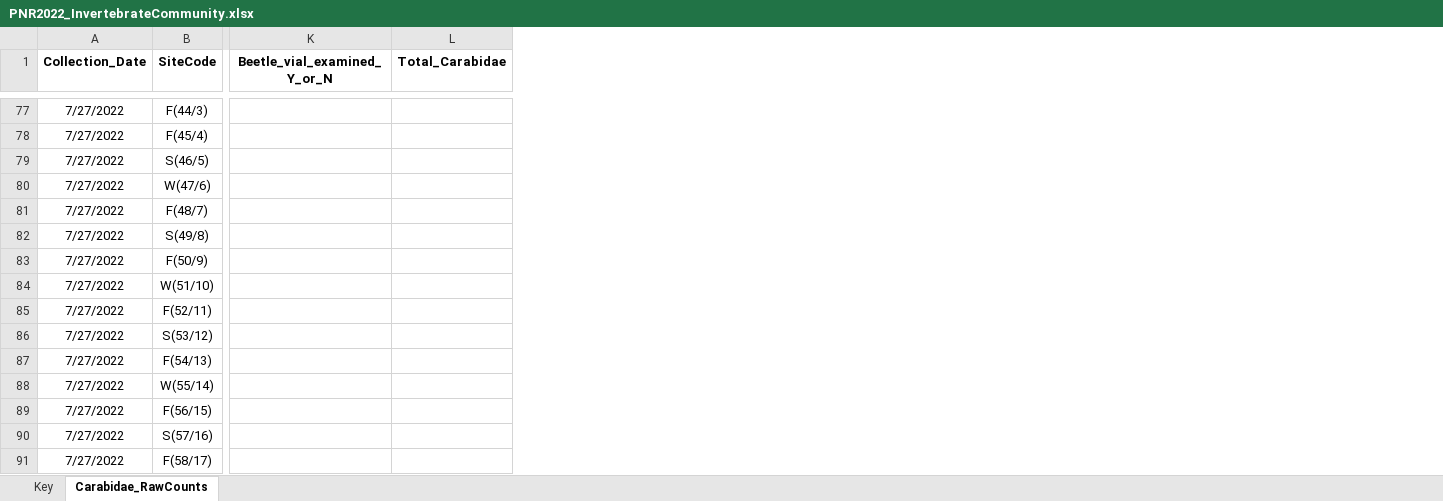
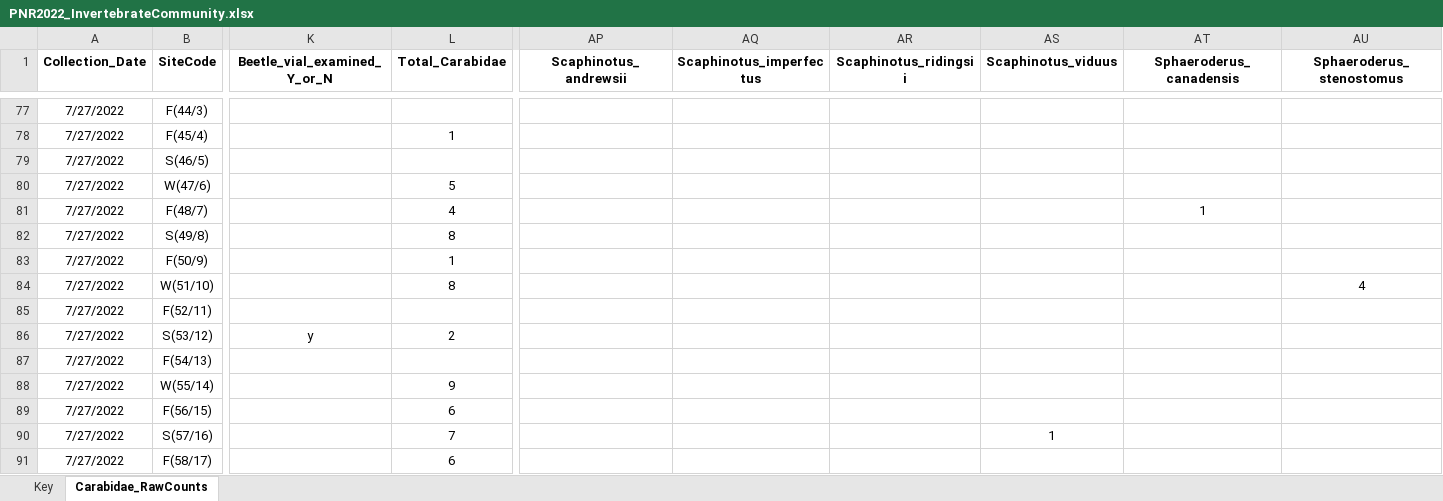
Before and after one commit to KPerryLab/PNR_Beetles, an Excel workbook: PNR Raw Data/PNR2022_InvertebrateCommunity.xlsx, sheet Carabidae_RawCounts, drawn as a sheet; only a part is shown, gaps mark what is left out; values as stored, in another font and other column widths than the file's, no borders; the diff covers the shown part only; the diff names each change by its address in the sheet, - before the commit and + after, or states it on an @@ line.

```diff
--- a/PNR Raw Data/PNR2022_InvertebrateCommunity.xlsx (sheet Carabidae_RawCounts)
+++ b/PNR Raw Data/PNR2022_InvertebrateCommunity.xlsx (sheet Carabidae_RawCounts)
+column AP (Scaphinotus_andrewsii), empty
+column AQ (Scaphinotus_imperfectus), empty
+column AR (Scaphinotus_ridingsii), empty
+column AS (Scaphinotus_viduus), row 90: 1
+column AT (Sphaeroderus_canadensis), row 81: 1
+column AU (Sphaeroderus_stenostomus), row 84: 4
-L78 (Total_Carabidae): (empty)
+L78 (Total_Carabidae): 1
-L80 (Total_Carabidae): (empty)
+L80 (Total_Carabidae): 5
-L81 (Total_Carabidae): (empty)
+L81 (Total_Carabidae): 4
-L82 (Total_Carabidae): (empty)
+L82 (Total_Carabidae): 8
-L83 (Total_Carabidae): (empty)
+L83 (Total_Carabidae): 1
-L84 (Total_Carabidae): (empty)
+L84 (Total_Carabidae): 8
-K86 (Beetle_vial_examined_Y_or_N): (empty)
+K86 (Beetle_vial_examined_Y_or_N): y
-L86 (Total_Carabidae): (empty)
+L86 (Total_Carabidae): 2
-L88 (Total_Carabidae): (empty)
+L88 (Total_Carabidae): 9
-L89 (Total_Carabidae): (empty)
+L89 (Total_Carabidae): 6
-L90 (Total_Carabidae): (empty)
+L90 (Total_Carabidae): 7
-L91 (Total_Carabidae): (empty)
+L91 (Total_Carabidae): 6
```
Also changed, not shown: 157 edited cells elsewhere in this sheet.
